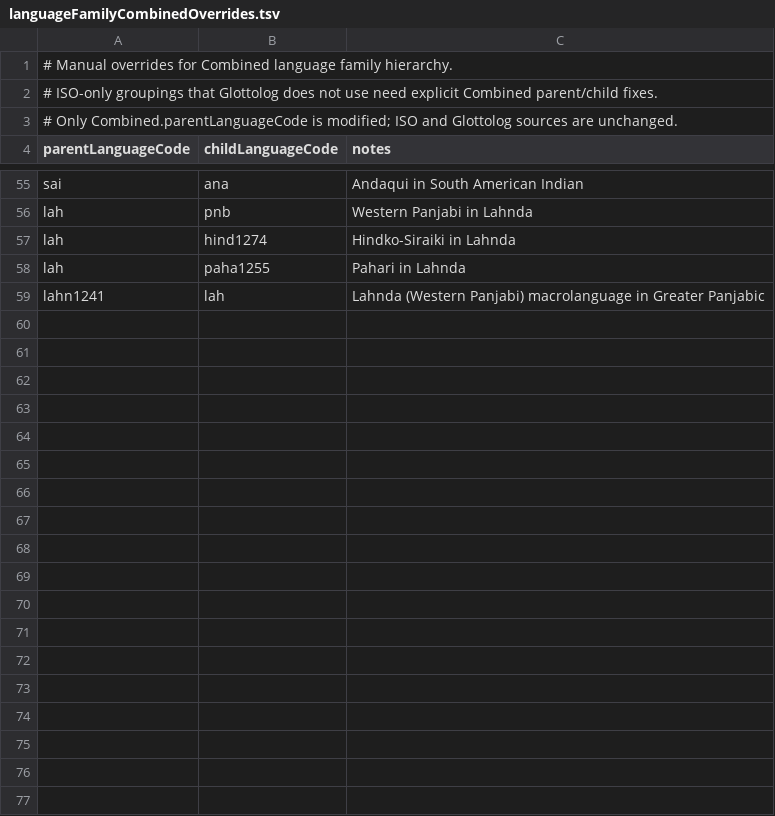
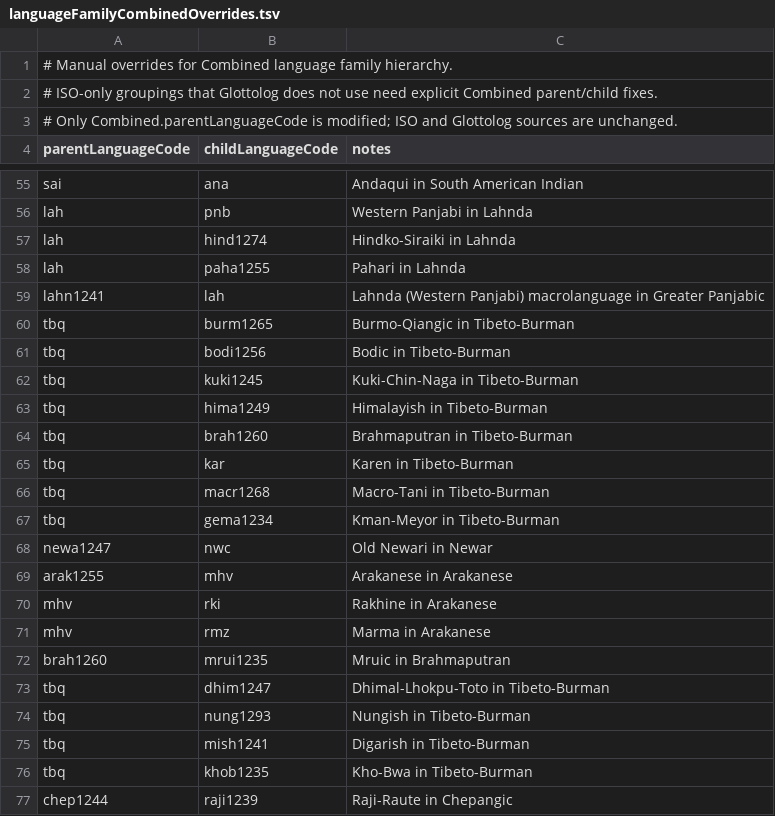
Before and after one commit to Translation-Commons/lang-nav, a TSV file: public/data/tc/languageFamilyCombinedOverrides.tsv, drawn as a sheet; only a part is shown, gaps mark what is left out; the diff names each change by its address in the sheet, - before the commit and + after, or states it on an @@ line.

```diff
--- a/public/data/tc/languageFamilyCombinedOverrides.tsv
+++ b/public/data/tc/languageFamilyCombinedOverrides.tsv
+row 60: tbq | burm1265 | Burmo-Qiangic in Tibeto-Burman
+row 61: tbq | bodi1256 | Bodic in Tibeto-Burman
+row 62: tbq | kuki1245 | Kuki-Chin-Naga in Tibeto-Burman
+row 63: tbq | hima1249 | Himalayish in Tibeto-Burman
+row 64: tbq | brah1260 | Brahmaputran in Tibeto-Burman
+row 65: tbq | kar | Karen in Tibeto-Burman
+row 66: tbq | macr1268 | Macro-Tani in Tibeto-Burman
+row 67: tbq | gema1234 | Kman-Meyor in Tibeto-Burman
+row 68: newa1247 | nwc | Old Newari in Newar
+row 69: arak1255 | mhv | Arakanese in Arakanese
+row 70: mhv | rki | Rakhine in Arakanese
+row 71: mhv | rmz | Marma in Arakanese
+row 72: brah1260 | mrui1235 | Mruic in Brahmaputran
+row 73: tbq | dhim1247 | Dhimal-Lhokpu-Toto in Tibeto-Burman
+row 74: tbq | nung1293 | Nungish in Tibeto-Burman
+row 75: tbq | mish1241 | Digarish in Tibeto-Burman
+row 76: tbq | khob1235 | Kho-Bwa in Tibeto-Burman
+row 77: chep1244 | raji1239 | Raji-Raute in Chepangic
```
Also changed, not shown: 8 other files.
